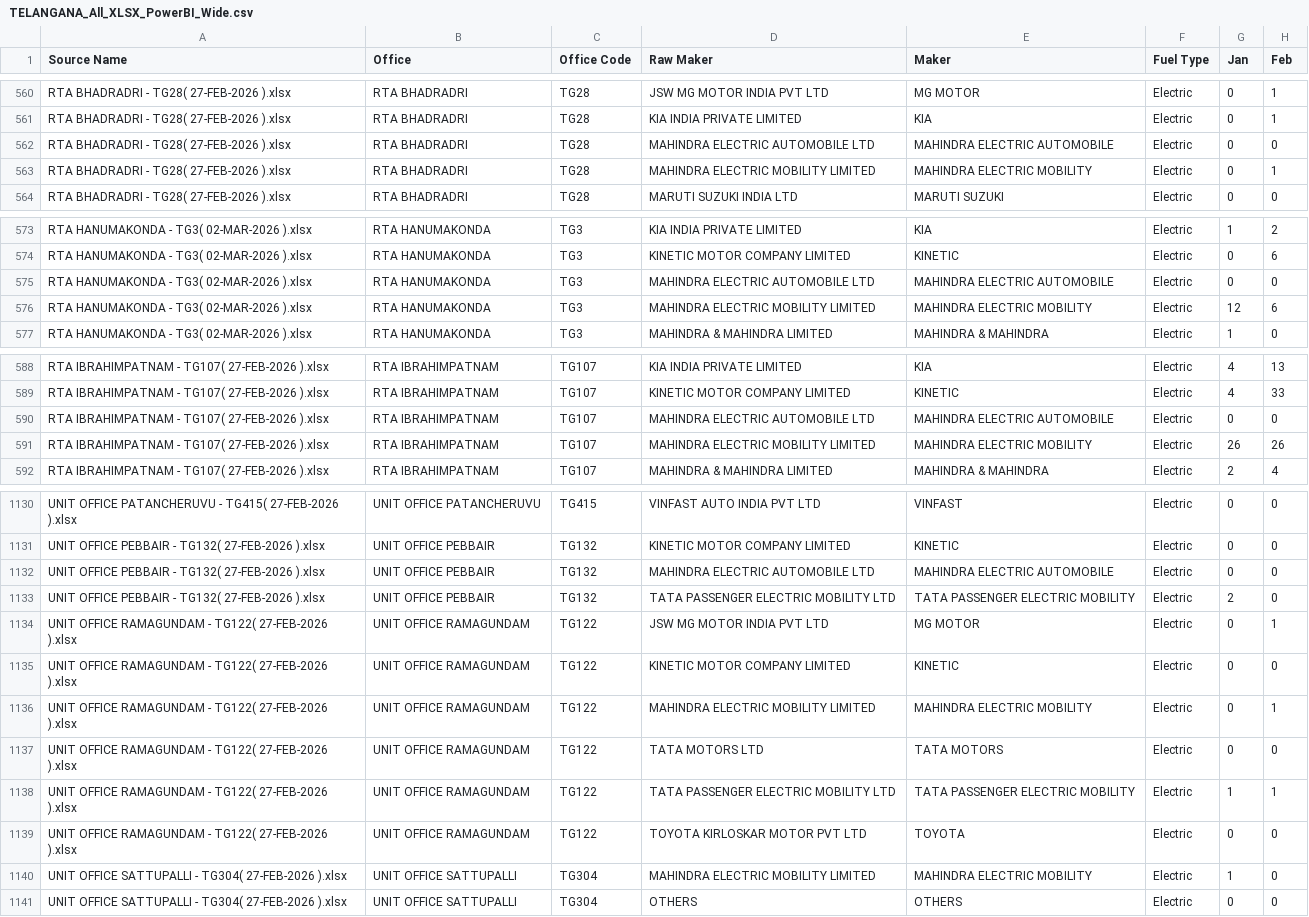
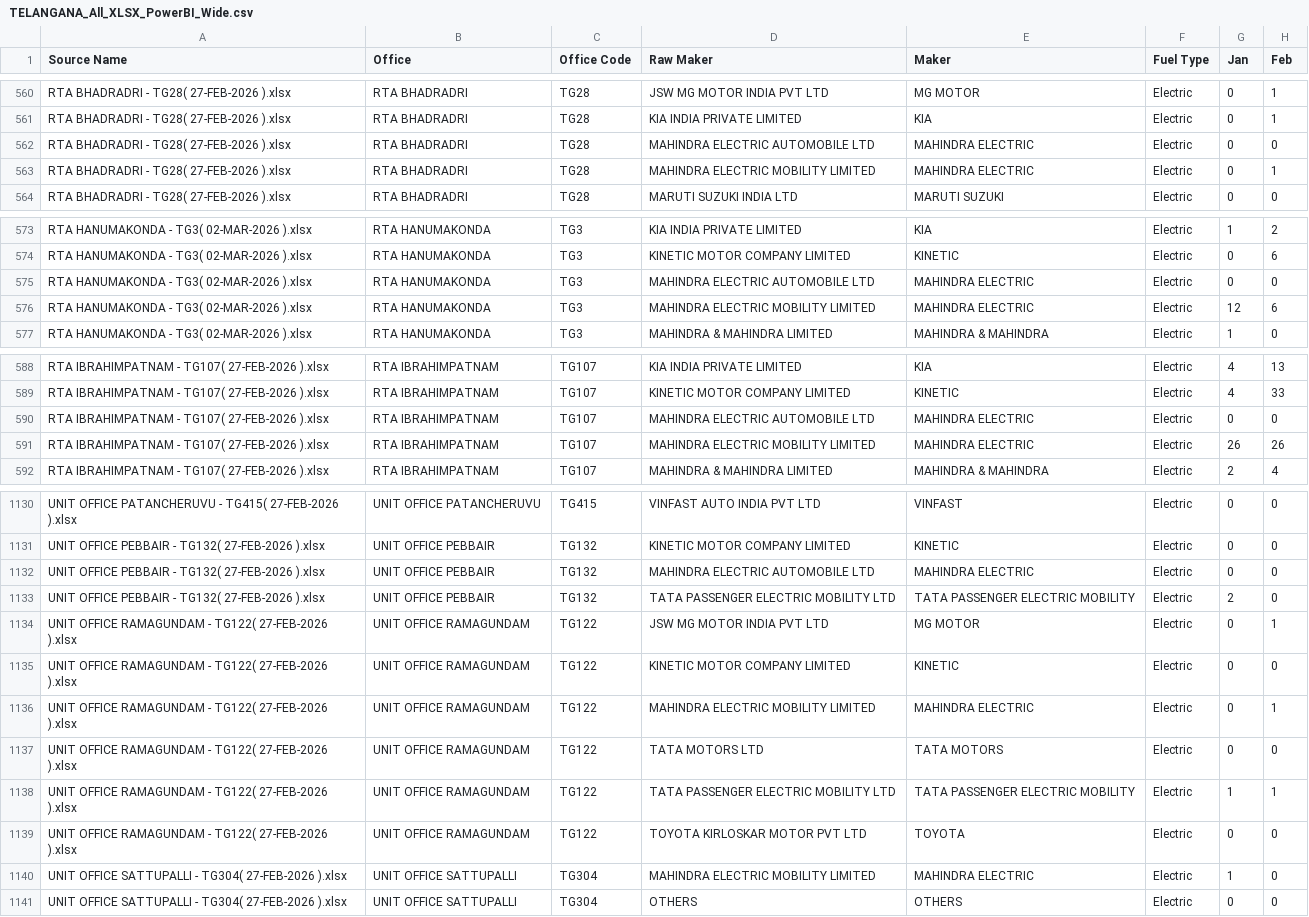
Before and after one commit to anilkumarchinku/cyepro-rta-dashboard-2026, a CSV file: outputs/telangana_analysis/PowerBI_Build_Pack/TELANGANA_All_XLSX_PowerBI_Wide.csv, drawn as a sheet; only a part is shown, gaps mark what is left out; the diff covers the shown part only; the diff names each change by its address in the sheet, - before the commit and + after, or states it on an @@ line.

Commit message:
Merge Mahindra electric maker variants

```diff
--- a/outputs/telangana_analysis/PowerBI_Build_Pack/TELANGANA_All_XLSX_PowerBI_Wide.csv
+++ b/outputs/telangana_analysis/PowerBI_Build_Pack/TELANGANA_All_XLSX_PowerBI_Wide.csv
-E562 (Maker): MAHINDRA ELECTRIC AUTOMOBILE
+E562 (Maker): MAHINDRA ELECTRIC
-E563 (Maker): MAHINDRA ELECTRIC MOBILITY
+E563 (Maker): MAHINDRA ELECTRIC
-E575 (Maker): MAHINDRA ELECTRIC AUTOMOBILE
+E575 (Maker): MAHINDRA ELECTRIC
-E576 (Maker): MAHINDRA ELECTRIC MOBILITY
+E576 (Maker): MAHINDRA ELECTRIC
-E590 (Maker): MAHINDRA ELECTRIC AUTOMOBILE
+E590 (Maker): MAHINDRA ELECTRIC
-E591 (Maker): MAHINDRA ELECTRIC MOBILITY
+E591 (Maker): MAHINDRA ELECTRIC
-E1132 (Maker): MAHINDRA ELECTRIC AUTOMOBILE
+E1132 (Maker): MAHINDRA ELECTRIC
-E1136 (Maker): MAHINDRA ELECTRIC MOBILITY
+E1136 (Maker): MAHINDRA ELECTRIC
-E1140 (Maker): MAHINDRA ELECTRIC MOBILITY
+E1140 (Maker): MAHINDRA ELECTRIC
```
Also changed, not shown: 82 edited cells elsewhere in this file, outputs/telangana_analysis/PowerBI_Build_Pack/Maker_Dim.csv, outputs/telangana_analysis/PowerBI_Build_Pack/Maker_Normalization_Map.csv, 6 other files.
